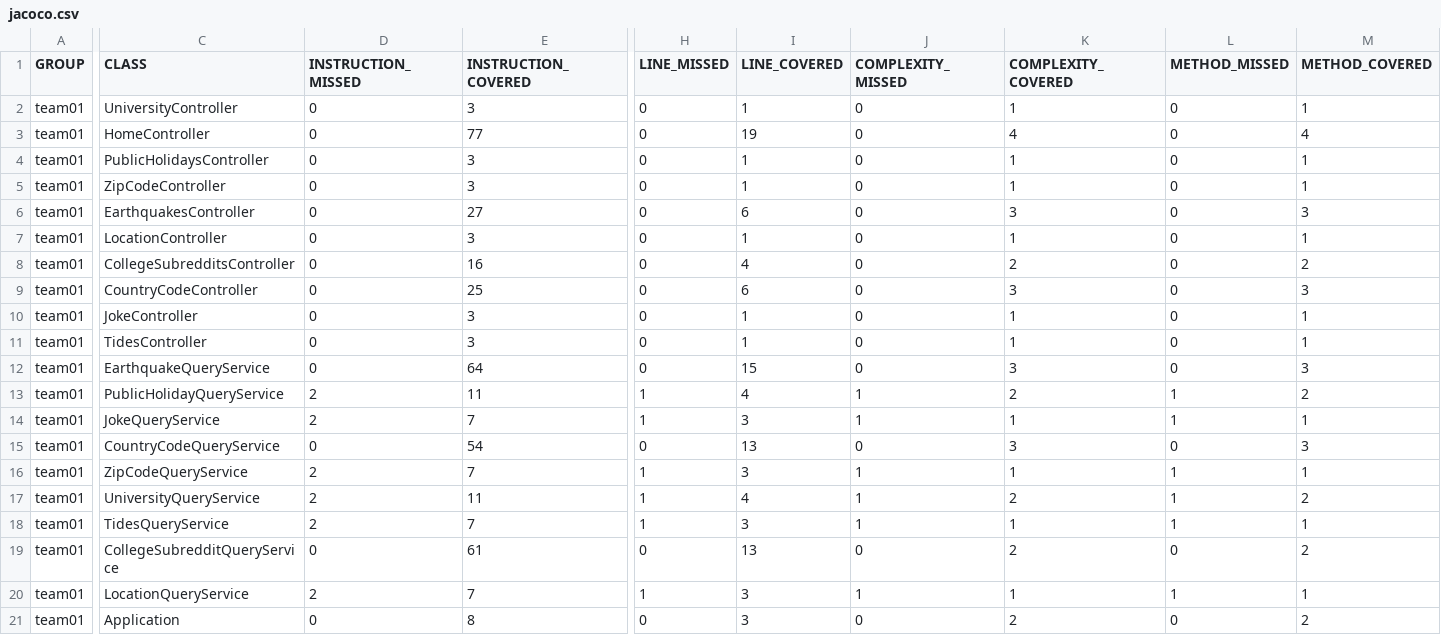
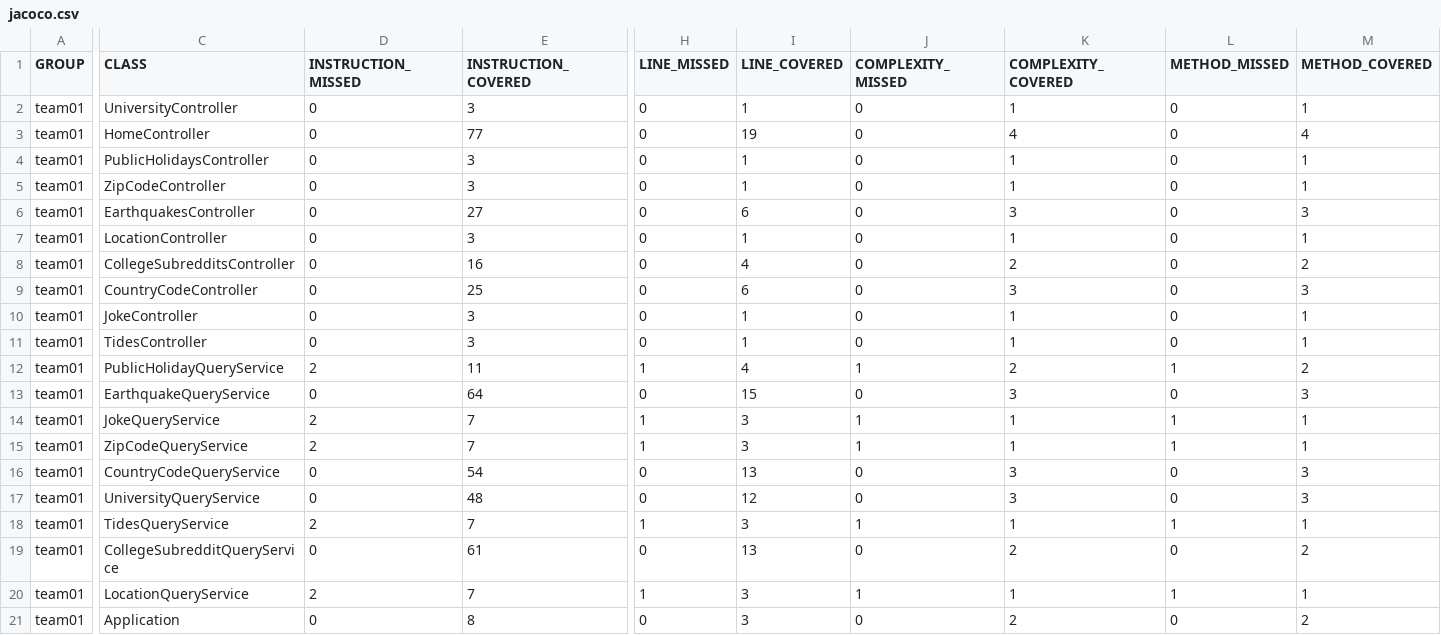
Before and after one commit to ucsb-cs156-s24/team01-s24-5pm-5, a CSV file: jacoco/jacoco.csv, drawn as a sheet; only a part is shown, gaps mark what is left out; the diff names each change by its address in the sheet, - before the commit and + after, or states it on an @@ line.

Commit message:
Deploying to gh-pages from @ ucsb-cs156-s24/team01-s24-5pm-5@b3822af42229ebb476acbd98ad3ca064432f2f92 🚀

```diff
--- a/jacoco/jacoco.csv
+++ b/jacoco/jacoco.csv
@@ row 13 moved to row 12: team01 @@
@@ row 16 moved to row 15: team01 @@
-D17 (INSTRUCTION_MISSED): 2
+D17 (INSTRUCTION_MISSED): 0
-E17 (INSTRUCTION_COVERED): 11
+E17 (INSTRUCTION_COVERED): 48
-H17 (LINE_MISSED): 1
+H17 (LINE_MISSED): 0
-I17 (LINE_COVERED): 4
+I17 (LINE_COVERED): 12
-J17 (COMPLEXITY_MISSED): 1
+J17 (COMPLEXITY_MISSED): 0
-K17 (COMPLEXITY_COVERED): 2
+K17 (COMPLEXITY_COVERED): 3
-L17 (METHOD_MISSED): 1
+L17 (METHOD_MISSED): 0
-M17 (METHOD_COVERED): 2
+M17 (METHOD_COVERED): 3
```
Also changed, not shown: 8 other files.
